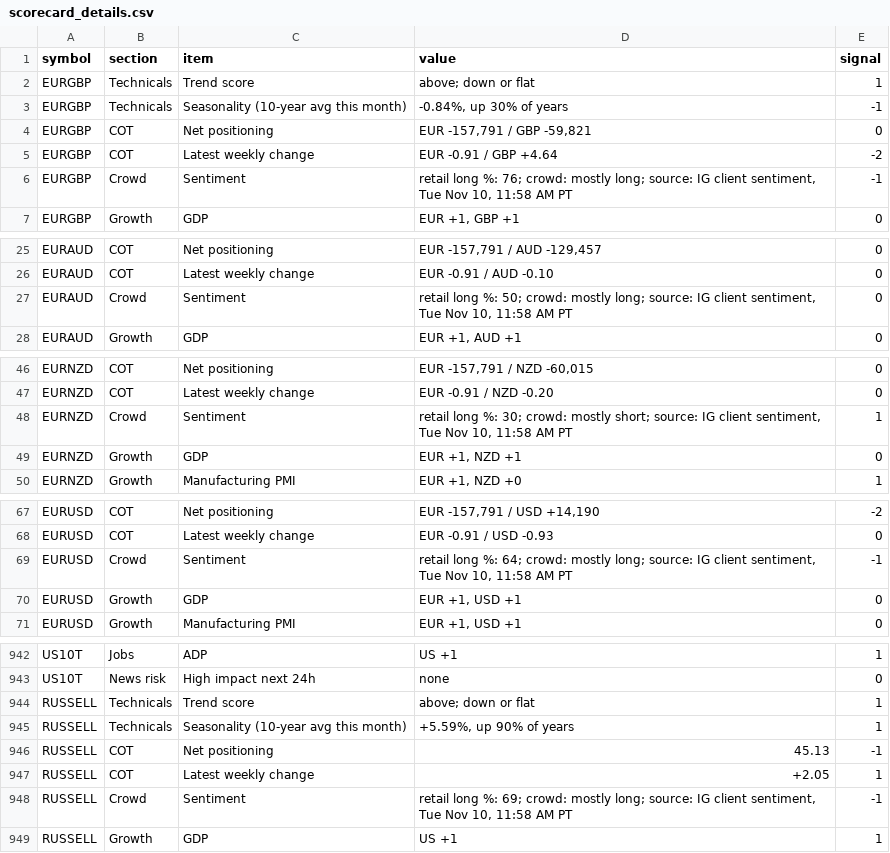
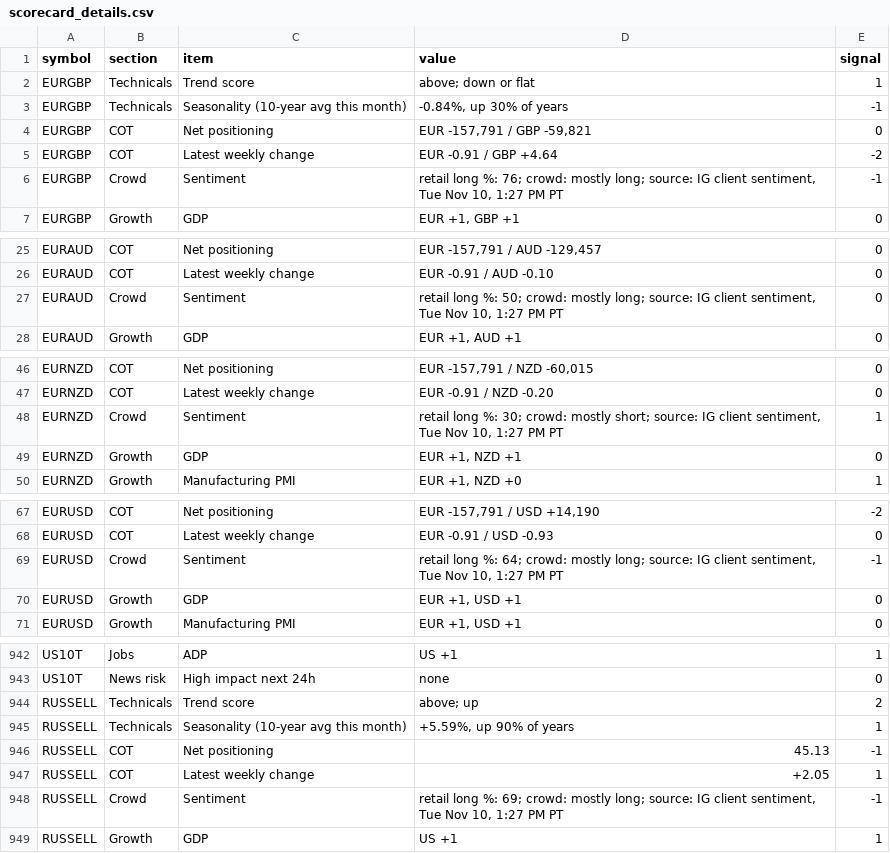
Before and after one commit to PatelNicknp/nicks-edge-dashboard, a CSV file: output/scorecard_details.csv, drawn as a sheet; only a part is shown, gaps mark what is left out; the diff covers the shown part only.

```diff
--- a/output/scorecard_details.csv
+++ b/output/scorecard_details.csv
@@ -5,3 +5,3 @@ EURGBP,COT,Net positioning,"EUR -157,791 / GBP -59,821",0
 EURGBP,COT,Latest weekly change,EUR -0.91 / GBP +4.64,-2
-EURGBP,Crowd,Sentiment,"retail long %: 76; crowd: mostly long; source: IG client sentiment, Tue Nov 10, 11:58 AM PT",-1
+EURGBP,Crowd,Sentiment,"retail long %: 76; crowd: mostly long; source: IG client sentiment, Tue Nov 10, 1:27 PM PT",-1
 EURGBP,Growth,GDP,"EUR +1, GBP +1",0
@@ -26,3 +26,3 @@ EURAUD,COT,Net positioning,"EUR -157,791 / AUD -129,457",0
 EURAUD,COT,Latest weekly change,EUR -0.91 / AUD -0.10,0
-EURAUD,Crowd,Sentiment,"retail long %: 50; crowd: mostly long; source: IG client sentiment, Tue Nov 10, 11:58 AM PT",0
+EURAUD,Crowd,Sentiment,"retail long %: 50; crowd: mostly long; source: IG client sentiment, Tue Nov 10, 1:27 PM PT",0
 EURAUD,Growth,GDP,"EUR +1, AUD +1",0
@@ -47,3 +47,3 @@ EURNZD,COT,Net positioning,"EUR -157,791 / NZD -60,015",0
 EURNZD,COT,Latest weekly change,EUR -0.91 / NZD -0.20,0
-EURNZD,Crowd,Sentiment,"retail long %: 30; crowd: mostly short; source: IG client sentiment, Tue Nov 10, 11:58 AM PT",1
+EURNZD,Crowd,Sentiment,"retail long %: 30; crowd: mostly short; source: IG client sentiment, Tue Nov 10, 1:27 PM PT",1
 EURNZD,Growth,GDP,"EUR +1, NZD +1",0
@@ -68,3 +68,3 @@ EURUSD,COT,Net positioning,"EUR -157,791 / USD +14,190",-2
 EURUSD,COT,Latest weekly change,EUR -0.91 / USD -0.93,0
-EURUSD,Crowd,Sentiment,"retail long %: 64; crowd: mostly long; source: IG client sentiment, Tue Nov 10, 11:58 AM PT",-1
+EURUSD,Crowd,Sentiment,"retail long %: 64; crowd: mostly long; source: IG client sentiment, Tue Nov 10, 1:27 PM PT",-1
 EURUSD,Growth,GDP,"EUR +1, USD +1",0
@@ -943,3 +943,3 @@ US10T,Jobs,ADP,US +1,1
 US10T,News risk,High impact next 24h,none,0
-RUSSELL,Technicals,Trend score,above; down or flat,1
+RUSSELL,Technicals,Trend score,above; up,2
 RUSSELL,Technicals,Seasonality (10-year avg this month),"+5.59%, up 90% of years",1
@@ -947,3 +947,3 @@ RUSSELL,COT,Net positioning,45.13,-1
 RUSSELL,COT,Latest weekly change,+2.05,1
-RUSSELL,Crowd,Sentiment,"retail long %: 69; crowd: mostly long; source: IG client sentiment, Tue Nov 10, 11:58 AM PT",-1
+RUSSELL,Crowd,Sentiment,"retail long %: 69; crowd: mostly long; source: IG client sentiment, Tue Nov 10, 1:27 PM PT",-1
 RUSSELL,Growth,GDP,US +1,1
```
Also changed, not shown: 62 edited cells elsewhere in this file, cache/fred_DFF.csv, output/ai_method.csv, 31 other files.
